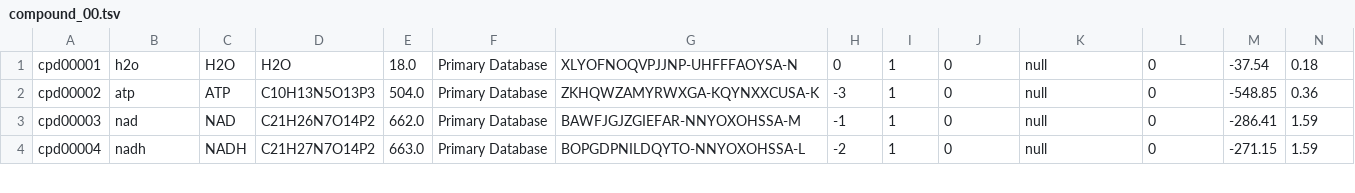
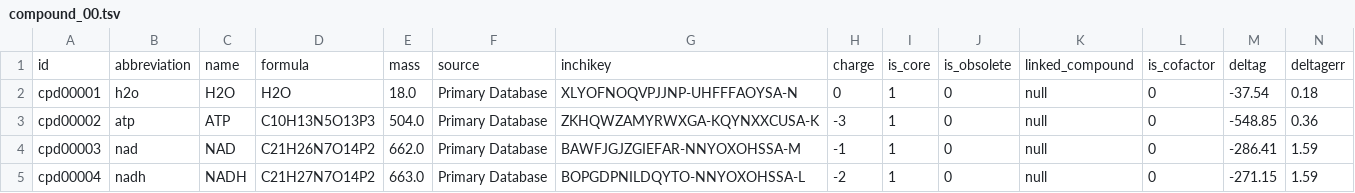
Before and after one commit to ModelSEED/ModelSEEDDatabase, a TSV file: Biochemistry/compound_00.tsv, drawn as a sheet; only a part is shown; rows hold the shown columns only; the diff names each change by its address in the sheet, - before the commit and + after, or states it on an @@ line.

Commit message:
The save functions are strangely leaving out the headers for the first tsv file of reactions and compounds

```diff
--- a/Biochemistry/compound_00.tsv
+++ b/Biochemistry/compound_00.tsv
+row 1: id | abbreviation | name | formula | mass | source | inchikey | charge | is_core | is_obsolete | linked_compound | is_cofactor | deltag | deltagerr
```
Also changed, not shown: 1 other file.
